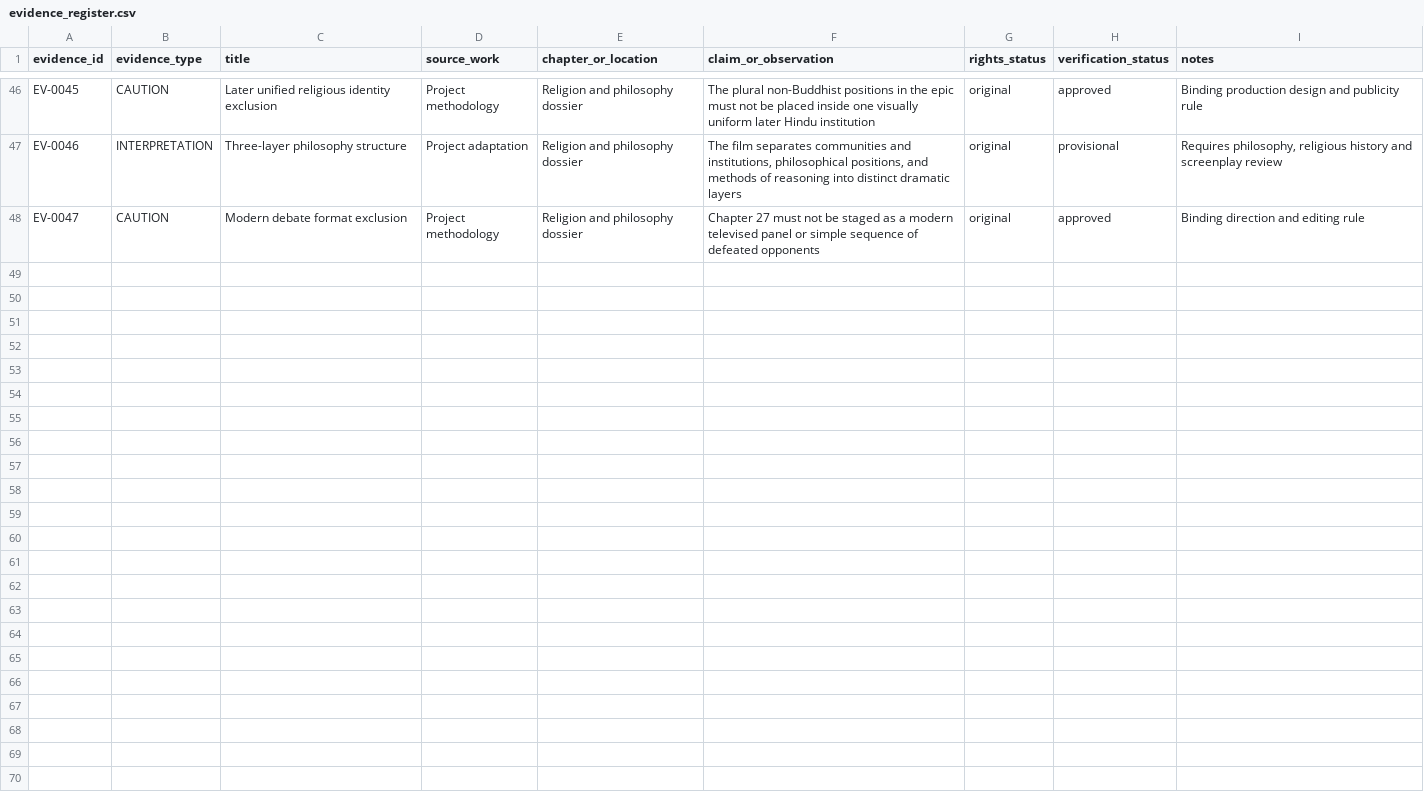
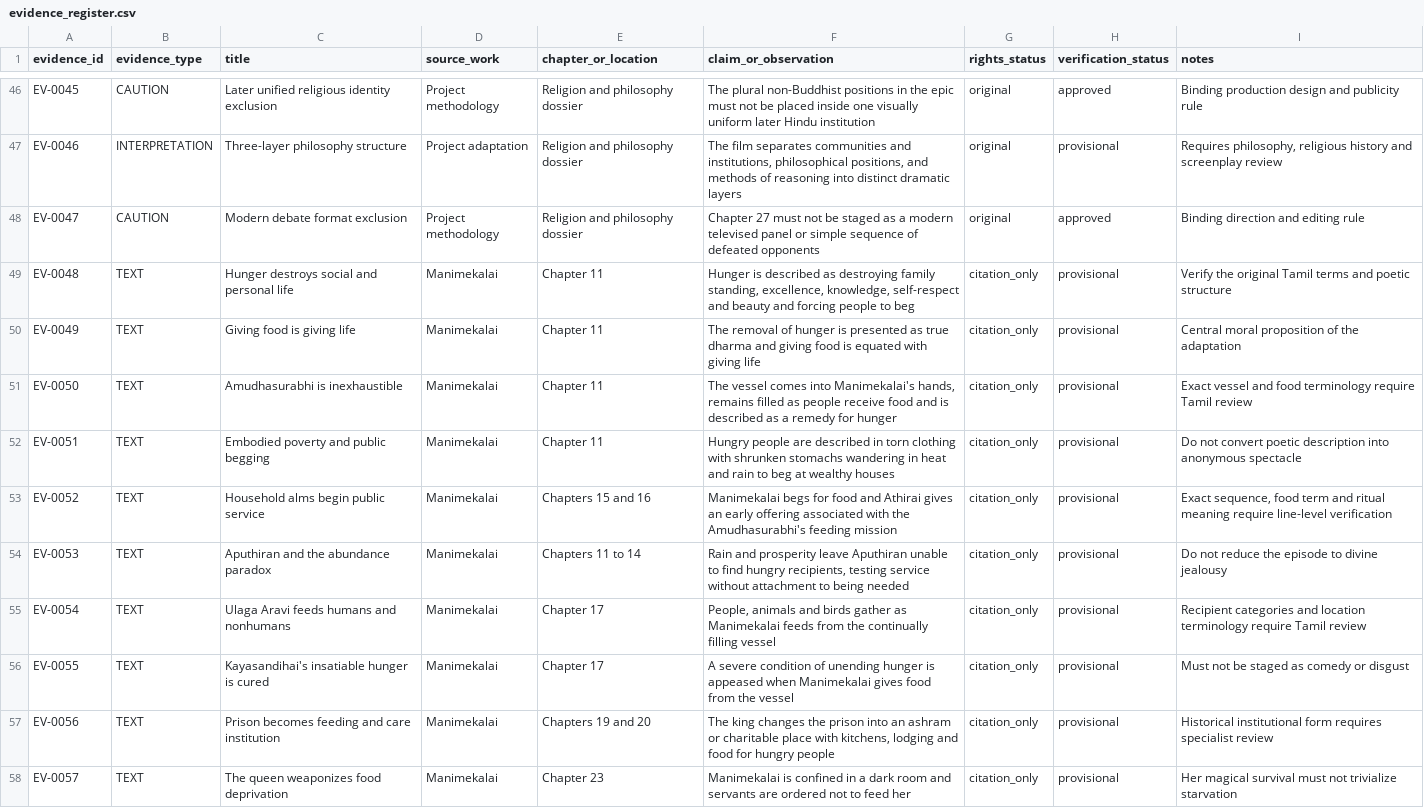
Before and after one commit to pugazg/manimekalai-cinematic-adaptation, a CSV file: evidence/evidence_register.csv, drawn as a sheet; only a part is shown, gaps mark what is left out; the diff covers the shown part only.

Commit message:
Register food hunger and famine evidence

```diff
--- a/evidence/evidence_register.csv
+++ b/evidence/evidence_register.csv
@@ -48 +48,11 @@ EV-0046,INTERPRETATION,Three-layer philosophy structure,Project adaptation,Relig
 EV-0047,CAUTION,Modern debate format exclusion,Project methodology,Religion and philosophy dossier,"Chapter 27 must not be staged as a modern televised panel or simple sequence of defeated opponents",original,approved,"Binding direction and editing rule"
+EV-0048,TEXT,Hunger destroys social and personal life,Manimekalai,Chapter 11,"Hunger is described as destroying family standing, excellence, knowledge, self-respect and beauty and forcing people to beg",citation_only,provisional,"Verify the original Tamil terms and poetic structure"
+EV-0049,TEXT,Giving food is giving life,Manimekalai,Chapter 11,"The removal of hunger is presented as true dharma and giving food is equated with giving life",citation_only,provisional,"Central moral proposition of the adaptation"
+EV-0050,TEXT,Amudhasurabhi is inexhaustible,Manimekalai,Chapter 11,"The vessel comes into Manimekalai's hands, remains filled as people receive food and is described as a remedy for hunger",citation_only,provisional,"Exact vessel and food terminology require Tamil review"
+EV-0051,TEXT,Embodied poverty and public begging,Manimekalai,Chapter 11,"Hungry people are described in torn clothing with shrunken stomachs wandering in heat and rain to beg at wealthy houses",citation_only,provisional,"Do not convert poetic description into anonymous spectacle"
+EV-0052,TEXT,Household alms begin public service,Manimekalai,Chapters 15 and 16,"Manimekalai begs for food and Athirai gives an early offering associated with the Amudhasurabhi's feeding mission",citation_only,provisional,"Exact sequence, food term and ritual meaning require line-level verification"
+EV-0053,TEXT,Aputhiran and the abundance paradox,Manimekalai,Chapters 11 to 14,"Rain and prosperity leave Aputhiran unable to find hungry recipients, testing service without attachment to being needed",citation_only,provisional,"Do not reduce the episode to divine jealousy"
+EV-0054,TEXT,Ulaga Aravi feeds humans and nonhumans,Manimekalai,Chapter 17,"People, animals and birds gather as Manimekalai feeds from the continually filling vessel",citation_only,provisional,"Recipient categories and location terminology require Tamil review"
+EV-0055,TEXT,Kayasandihai's insatiable hunger is cured,Manimekalai,Chapter 17,"A severe condition of unending hunger is appeased when Manimekalai gives food from the vessel",citation_only,provisional,"Must not be staged as comedy or disgust"
+EV-0056,TEXT,Prison becomes feeding and care institution,Manimekalai,Chapters 19 and 20,"The king changes the prison into an ashram or charitable place with kitchens, lodging and food for hungry people",citation_only,provisional,"Historical institutional form requires specialist review"
+EV-0057,TEXT,The queen weaponizes food deprivation,Manimekalai,Chapter 23,"Manimekalai is confined in a dark room and servants are ordered not to feed her",citation_only,provisional,"Her magical survival must not trivialize starvation"
```
Also changed, not shown: 10 added rows elsewhere in this file.
